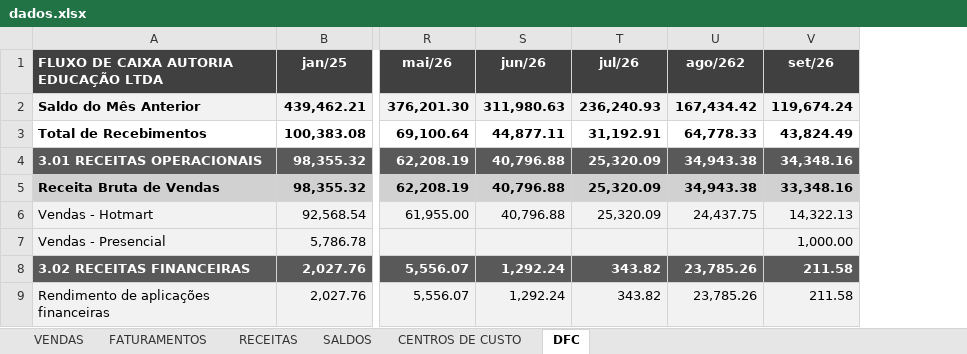
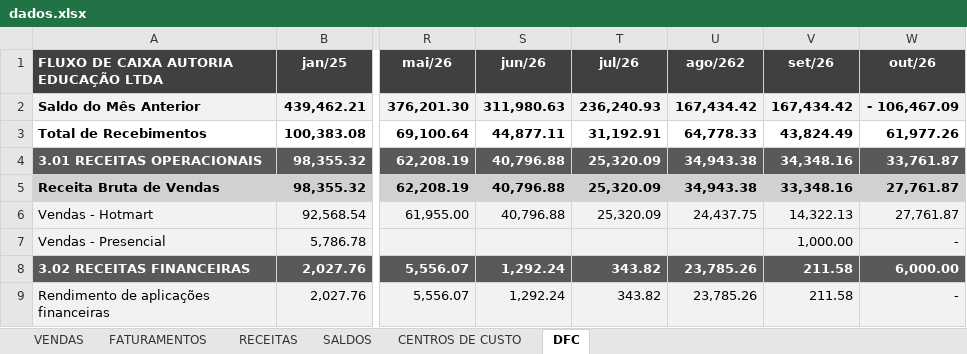
Before and after one commit to Lucas-BPO/Dashboard-Financeiro-Gerencial-Autoria, an Excel workbook: dados.xlsx, sheet DFC, drawn as a sheet; only a part is shown, gaps mark what is left out; values as stored, in another font and other column widths than the file's, no borders; conditional formats and table styles not drawn; the diff names each change by its address in the sheet, - before the commit and + after, or states it on an @@ line.

```diff
--- a/dados.xlsx (sheet DFC)
+++ b/dados.xlsx (sheet DFC)
+column W (out/26), rows 2-9: - 106,467.09 | 61,977.26 | 33,761.87 | 27,761.87 | 27,761.87 | - | 6,000.00 | -
-V2 (set/26): 119,674.24
+V2 (set/26): 167,434.42
```
Also changed, not shown: sheet VENDAS, sheet CENTROS DE CUSTO, sheet FATURAMENTOS, sheet RECEITAS, sheet SALDOS, formulas that keep their value, 1 other file.
